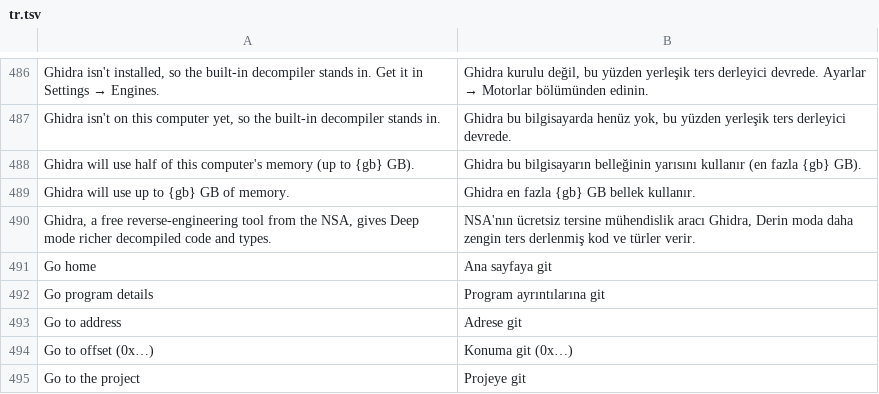
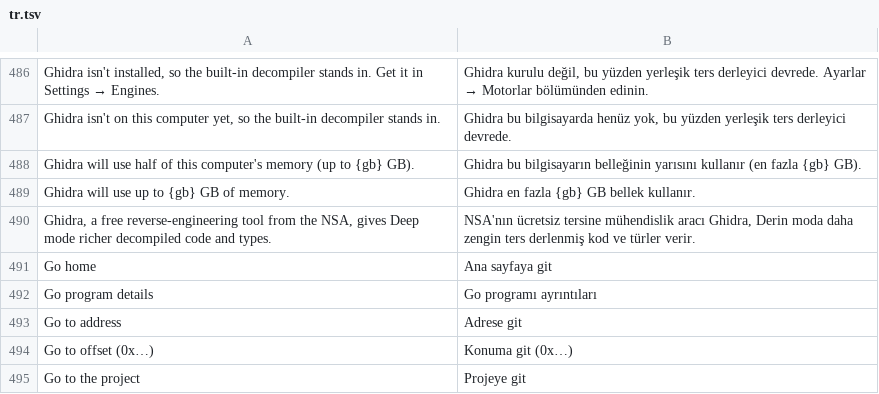
Before and after one commit to fiona-lonco/craft-anything, a TSV file: crates/ui-egui/src/i18n/tr.tsv, drawn as a sheet; only a part is shown, gaps mark what is left out.

```diff
--- a/crates/ui-egui/src/i18n/tr.tsv
+++ b/crates/ui-egui/src/i18n/tr.tsv
@@ -491,3 +491,3 @@ Ghidra, a free reverse-engineering tool from the NSA, gives Deep mode richer dec
 Go home	Ana sayfaya git
-Go program details	Program ayrıntılarına git
+Go program details	Go programı ayrıntıları
 Go to address	Adrese git
```
Also changed, not shown: crates/ui-egui/src/i18n/es.tsv, crates/ui-egui/src/i18n/th.tsv, 10 other files.
